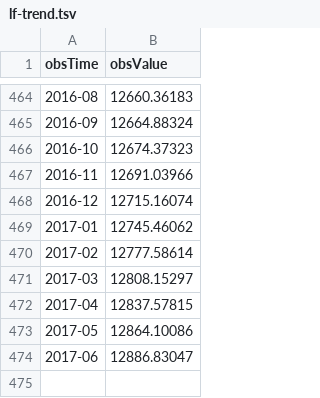
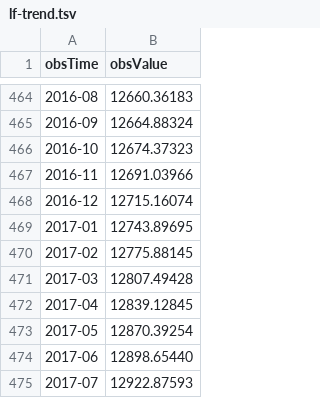
Before and after one commit to HughParsonage/grattan, a TSV file: data-raw/lf-trend.tsv, drawn as a sheet; only a part is shown, gaps mark what is left out.

Commit message:
Update lf-trend

```diff
--- a/data-raw/lf-trend.tsv
+++ b/data-raw/lf-trend.tsv
@@ -468,7 +468,8 @@ obsTime	obsValue
 2016-12	12715.16074
-2017-01	12745.46062
-2017-02	12777.58614
-2017-03	12808.15297
-2017-04	12837.57815
-2017-05	12864.10086
-2017-06	12886.83047
+2017-01	12743.89695
+2017-02	12775.88145
+2017-03	12807.49428
+2017-04	12839.12845
+2017-05	12870.39254
+2017-06	12898.65440
+2017-07	12922.87593
```
Also changed, not shown: 1 other file.
